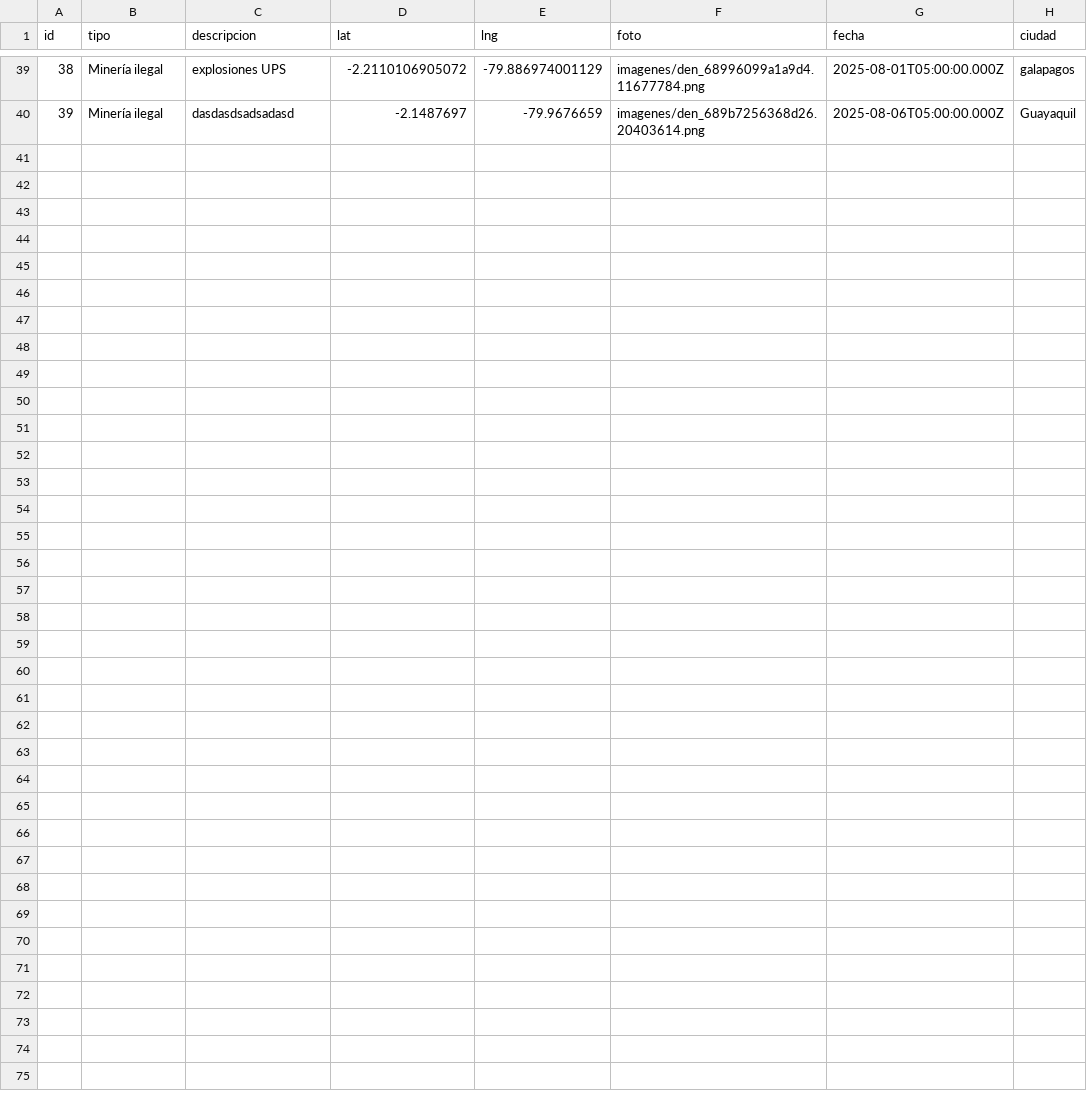
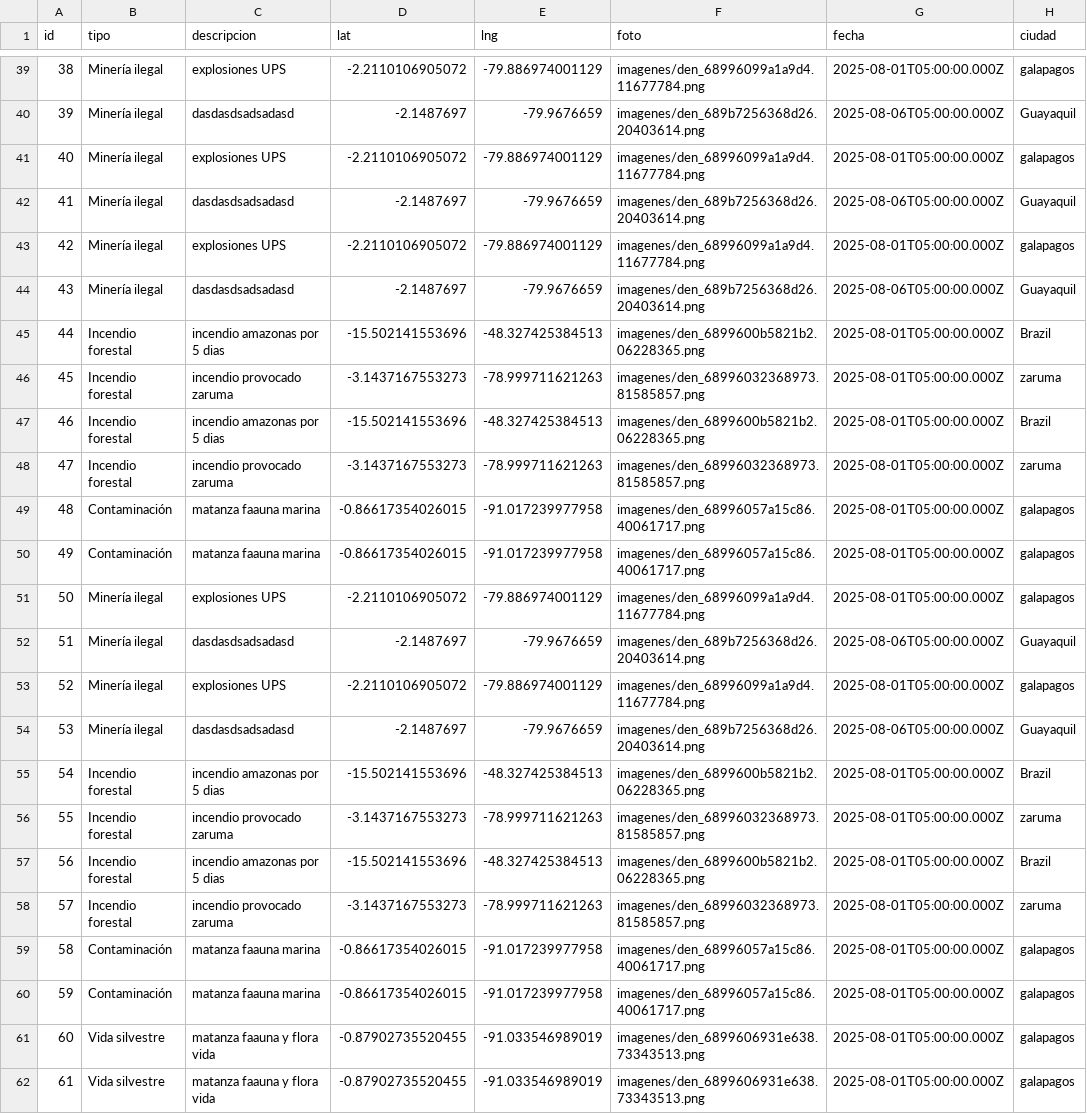
Before and after one commit to kimi2123/ecoAlerta, a CSV file: Backend/Apis/DenunciasFiltradas.csv, drawn as a sheet; only a part is shown, gaps mark what is left out; the diff names each change by its address in the sheet, - before the commit and + after, or states it on an @@ line.

```diff
--- a/Backend/Apis/DenunciasFiltradas.csv
+++ b/Backend/Apis/DenunciasFiltradas.csv
+row 41: 40 | Minería ilegal | explosiones UPS | -2.2110106905072 | -79.886974001129 | imagenes/den_68996099a1a9d4.11677784.png | 2025-08-01T05:00:00.000Z | galapagos
+row 42: 41 | Minería ilegal | dasdasdsadsadasd | -2.1487697 | -79.9676659 | imagenes/den_689b7256368d26.20403614.png | 2025-08-06T05:00:00.000Z | Guayaquil
+row 43: 42 | Minería ilegal | explosiones UPS | -2.2110106905072 | -79.886974001129 | imagenes/den_68996099a1a9d4.11677784.png | 2025-08-01T05:00:00.000Z | galapagos
+row 44: 43 | Minería ilegal | dasdasdsadsadasd | -2.1487697 | -79.9676659 | imagenes/den_689b7256368d26.20403614.png | 2025-08-06T05:00:00.000Z | Guayaquil
+row 45: 44 | Incendio forestal | incendio amazonas por 5 dias | -15.502141553696 | -48.327425384513 | imagenes/den_6899600b5821b2.06228365.png | 2025-08-01T05:00:00.000Z | Brazil
+row 46: 45 | Incendio forestal | incendio provocado zaruma | -3.1437167553273 | -78.999711621263 | imagenes/den_68996032368973.81585857.png | 2025-08-01T05:00:00.000Z | zaruma
+row 47: 46 | Incendio forestal | incendio amazonas por 5 dias | -15.502141553696 | -48.327425384513 | imagenes/den_6899600b5821b2.06228365.png | 2025-08-01T05:00:00.000Z | Brazil
+row 48: 47 | Incendio forestal | incendio provocado zaruma | -3.1437167553273 | -78.999711621263 | imagenes/den_68996032368973.81585857.png | 2025-08-01T05:00:00.000Z | zaruma
+row 49: 48 | Contaminación | matanza faauna marina | -0.86617354026015 | -91.017239977958 | imagenes/den_68996057a15c86.40061717.png | 2025-08-01T05:00:00.000Z | galapagos
+row 50: 49 | Contaminación | matanza faauna marina | -0.86617354026015 | -91.017239977958 | imagenes/den_68996057a15c86.40061717.png | 2025-08-01T05:00:00.000Z | galapagos
+row 51: 50 | Minería ilegal | explosiones UPS | -2.2110106905072 | -79.886974001129 | imagenes/den_68996099a1a9d4.11677784.png | 2025-08-01T05:00:00.000Z | galapagos
+row 52: 51 | Minería ilegal | dasdasdsadsadasd | -2.1487697 | -79.9676659 | imagenes/den_689b7256368d26.20403614.png | 2025-08-06T05:00:00.000Z | Guayaquil
+row 53: 52 | Minería ilegal | explosiones UPS | -2.2110106905072 | -79.886974001129 | imagenes/den_68996099a1a9d4.11677784.png | 2025-08-01T05:00:00.000Z | galapagos
+row 54: 53 | Minería ilegal | dasdasdsadsadasd | -2.1487697 | -79.9676659 | imagenes/den_689b7256368d26.20403614.png | 2025-08-06T05:00:00.000Z | Guayaquil
+row 55: 54 | Incendio forestal | incendio amazonas por 5 dias | -15.502141553696 | -48.327425384513 | imagenes/den_6899600b5821b2.06228365.png | 2025-08-01T05:00:00.000Z | Brazil
+row 56: 55 | Incendio forestal | incendio provocado zaruma | -3.1437167553273 | -78.999711621263 | imagenes/den_68996032368973.81585857.png | 2025-08-01T05:00:00.000Z | zaruma
+row 57: 56 | Incendio forestal | incendio amazonas por 5 dias | -15.502141553696 | -48.327425384513 | imagenes/den_6899600b5821b2.06228365.png | 2025-08-01T05:00:00.000Z | Brazil
+row 58: 57 | Incendio forestal | incendio provocado zaruma | -3.1437167553273 | -78.999711621263 | imagenes/den_68996032368973.81585857.png | 2025-08-01T05:00:00.000Z | zaruma
+row 59: 58 | Contaminación | matanza faauna marina | -0.86617354026015 | -91.017239977958 | imagenes/den_68996057a15c86.40061717.png | 2025-08-01T05:00:00.000Z | galapagos
+row 60: 59 | Contaminación | matanza faauna marina | -0.86617354026015 | -91.017239977958 | imagenes/den_68996057a15c86.40061717.png | 2025-08-01T05:00:00.000Z | galapagos
+row 61: 60 | Vida silvestre | matanza faauna y flora vida | -0.87902735520455 | -91.033546989019 | imagenes/den_6899606931e638.73343513.png | 2025-08-01T05:00:00.000Z | galapagos
+row 62: 61 | Vida silvestre | matanza faauna y flora vida | -0.87902735520455 | -91.033546989019 | imagenes/den_6899606931e638.73343513.png | 2025-08-01T05:00:00.000Z | galapagos
```
Also changed, not shown: 1 other file.
